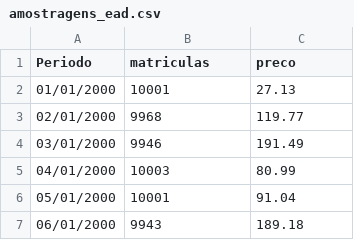
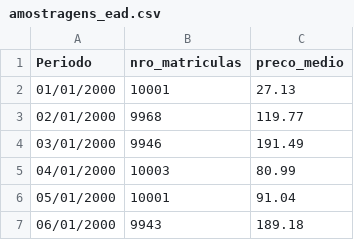
Before and after one commit to rhozon/datasets, a CSV file: amostragens_ead.csv, drawn as a sheet; only a part is shown.

Commit message:
Add files via upload

```diff
--- a/amostragens_ead.csv
+++ b/amostragens_ead.csv
@@ -1,2 +1,2 @@
-Periodo;matriculas;preco
+Periodo;nro_matriculas;preco_medio
 01/01/2000;10001;27.13
```
